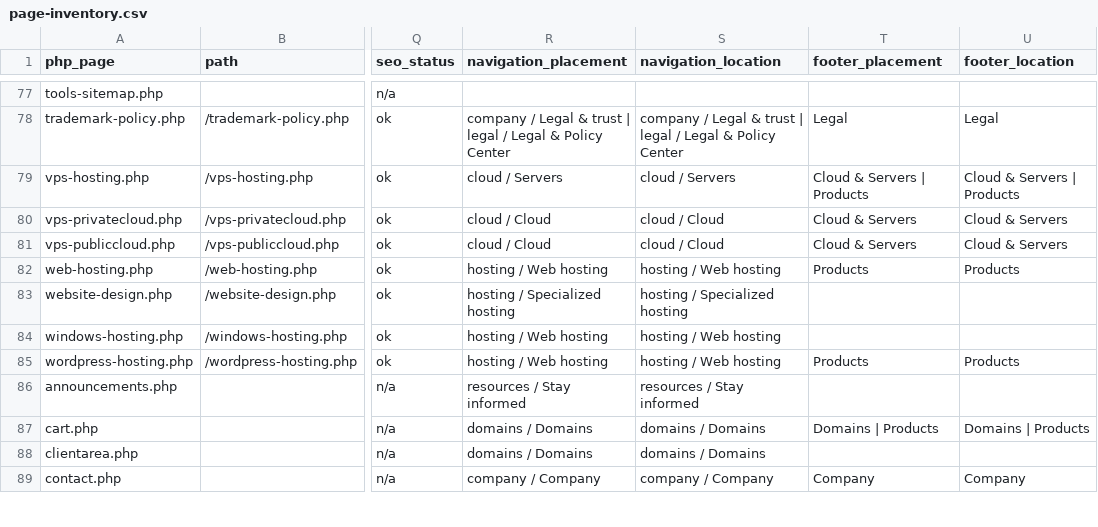
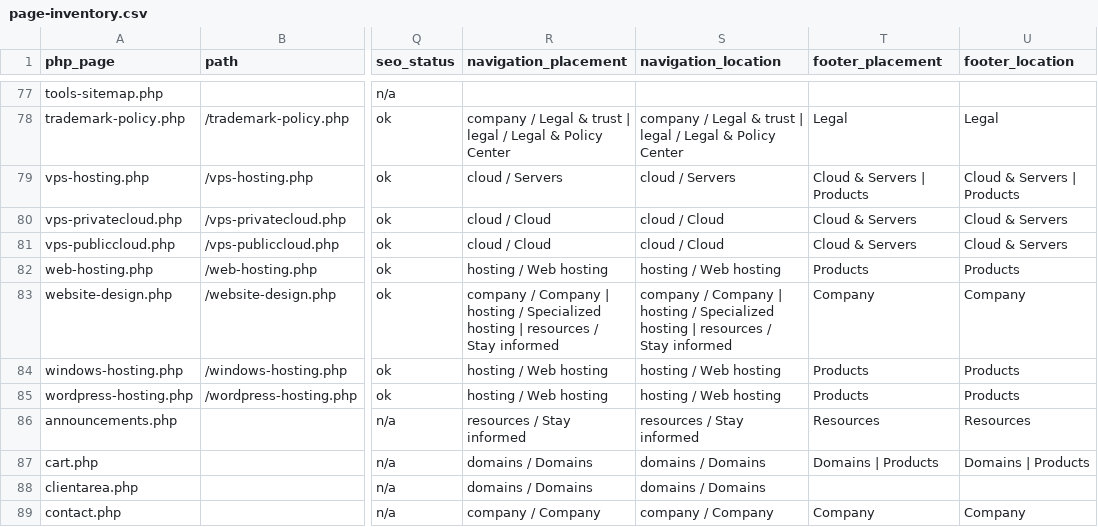
Before and after one commit to subwindels-hash/CloudHost247, a CSV file: docs/website-rebuild/page-inventory.csv, drawn as a sheet; only a part is shown, gaps mark what is left out; the diff covers the shown part only; the diff names each change by its address in the sheet, - before the commit and + after, or states it on an @@ line.

Commit message:
Ship CloudHost247 account pages and give every page a menu or footer home
Navigation and footer now reach all 55 published marketing routes. The ten
routes that were reachable only from the sitemap (pricing, search, developers,
developer environments, cloud security, hosting backups, hosting security,
platform applications, containers and databases) are placed in the menus and
columns where a customer would look for them, and the footer columns grew to
cover the product, platform, resource and legal tails. The registry stays at
seven mega menus and eight footer columns, so the documented structure and the
navigation tests keep their shape; the generator, route report, page inventory
and the report's verified figures were regenerated together.

The active child theme now ships its own log-in and registration pages instead
of inheriting Twenty-One's. Both keep the platform's form contract exactly
(route names, field names and ids, captcha button class, registerForm(),
custom fields, currencies, security questions, terms and marketing opt-in) and
render on the CloudHost247 shell with a scoped auth stylesheet. Registration is
one labelled page rather than a two-tab wizard, because a required control on a
hidden tab cannot be focused when the browser validates the form.

The React application gets the same treatment: visible labels, autocomplete
hints, inline field errors, password confirmation, a terms acknowledgement, an
aria-live status region and a shared auth frame. A new test covers the three
client-side rules and the registration request itself.

Co-authored-by: arena-agent <297053741+arena-agent@users.noreply.github.com>

```diff
--- a/docs/website-rebuild/page-inventory.csv
+++ b/docs/website-rebuild/page-inventory.csv
-R83 (navigation_placement): hosting / Specialized hosting
+R83 (navigation_placement): company / Company | hosting / Specialized hosting | resources / Stay informed
-S83 (navigation_location): hosting / Specialized hosting
+S83 (navigation_location): company / Company | hosting / Specialized hosting | resources / Stay informed
-T83 (footer_placement): (empty)
+T83 (footer_placement): Company
-U83 (footer_location): (empty)
+U83 (footer_location): Company
-T84 (footer_placement): (empty)
+T84 (footer_placement): Products
-U84 (footer_location): (empty)
+U84 (footer_location): Products
-T86 (footer_placement): (empty)
+T86 (footer_placement): Resources
-U86 (footer_location): (empty)
+U86 (footer_location): Resources
```
Also changed, not shown: 73 edited cells elsewhere in this file, 23 other files.
